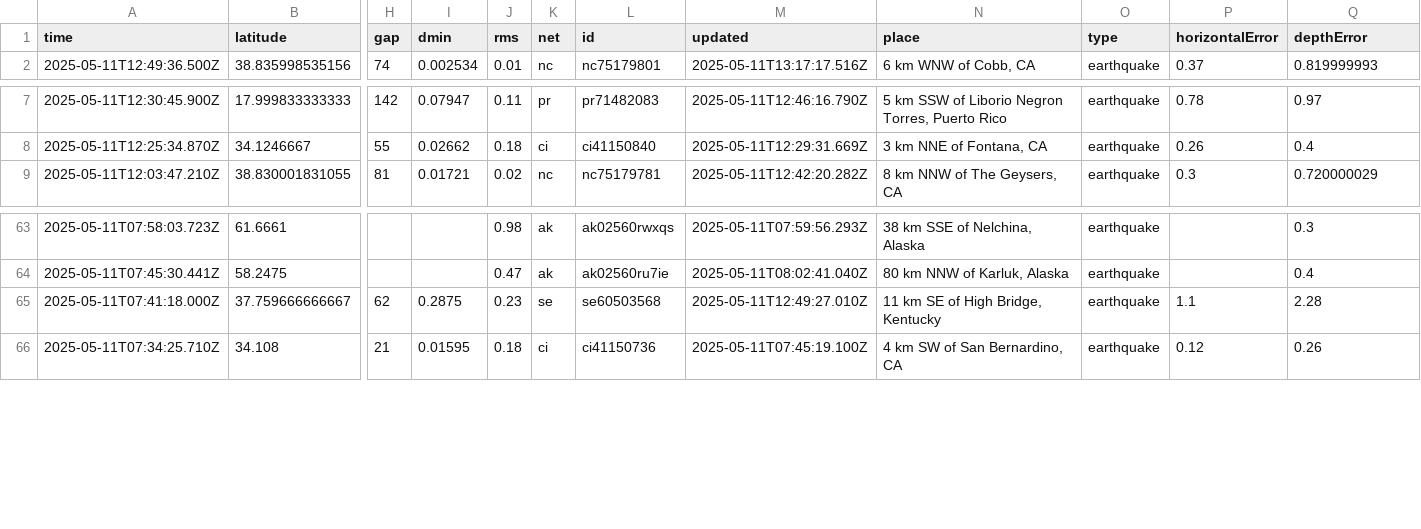
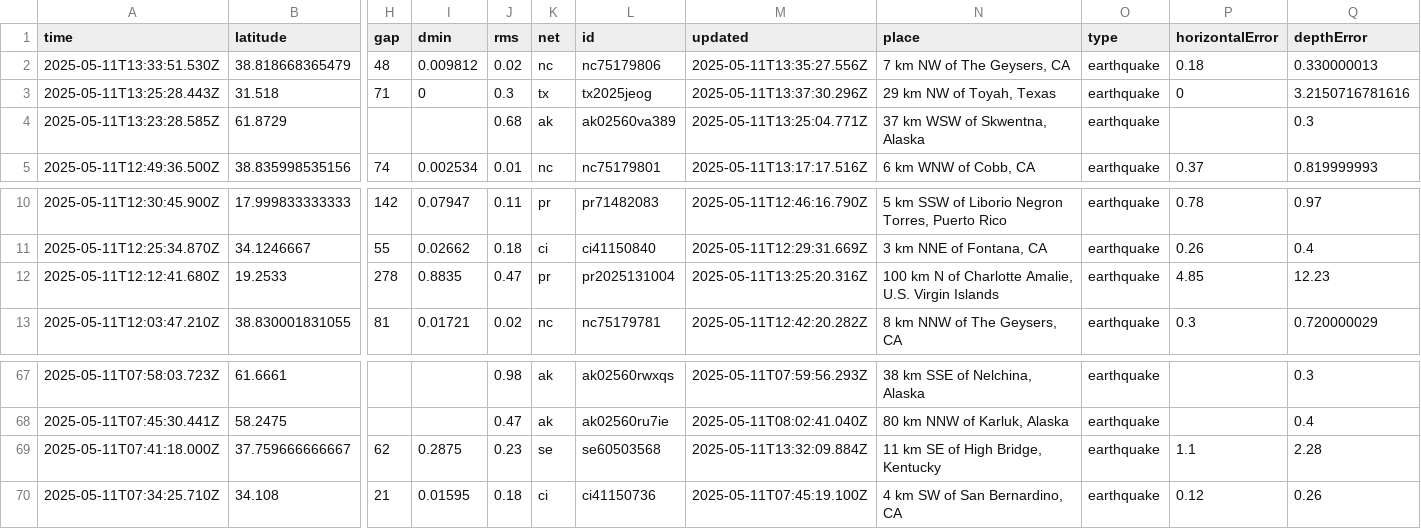
Before and after one commit to xaqanik/actions_test, a CSV file: usgs_current.csv, drawn as a sheet; only a part is shown, gaps mark what is left out; addresses are those after the commit; rows hold the shown columns only; the diff names each change by its address in the sheet, - before the commit and + after, or states it on an @@ line.

```diff
--- a/usgs_current.csv
+++ b/usgs_current.csv
+row 2: 2025-05-11T13:33:51.530Z | 38.818668365479 | 48 | 0.009812 | 0.02 | nc | nc75179806 | 2025-05-11T13:35:27.556Z | 7 km NW of The Geysers, CA | earthquake | 0.18 | 0.330000013
+row 3: 2025-05-11T13:25:28.443Z | 31.518 | 71 | 0 | 0.3 | tx | tx2025jeog | 2025-05-11T13:37:30.296Z | 29 km NW of Toyah, Texas | earthquake | 0 | 3.2150716781616
+row 4: 2025-05-11T13:23:28.585Z | 61.8729 |  |  | 0.68 | ak | ak02560va389 | 2025-05-11T13:25:04.771Z | 37 km WSW of Skwentna, Alaska | earthquake |  | 0.3
+row 12: 2025-05-11T12:12:41.680Z | 19.2533 | 278 | 0.8835 | 0.47 | pr | pr2025131004 | 2025-05-11T13:25:20.316Z | 100 km N of Charlotte Amalie, U.S. Virgin Islands | earthquake | 4.85 | 12.23
-M69 (updated): 2025-05-11T12:49:27.010Z
+M69 (updated): 2025-05-11T13:32:09.884Z
```
